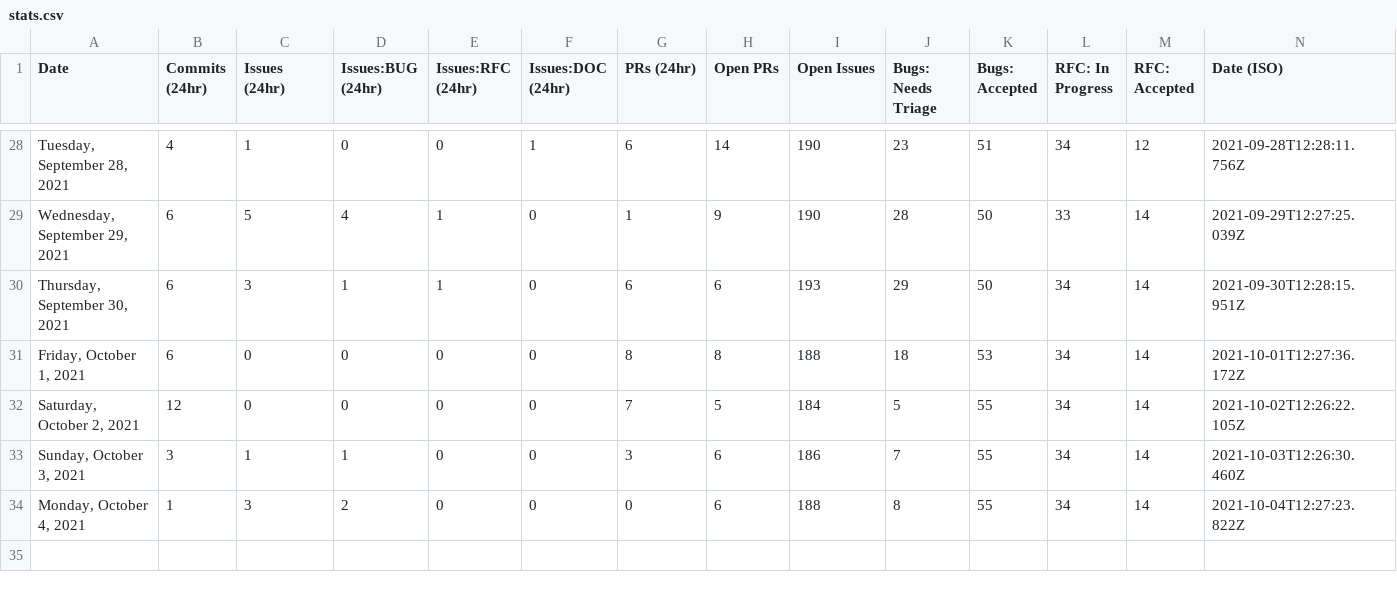
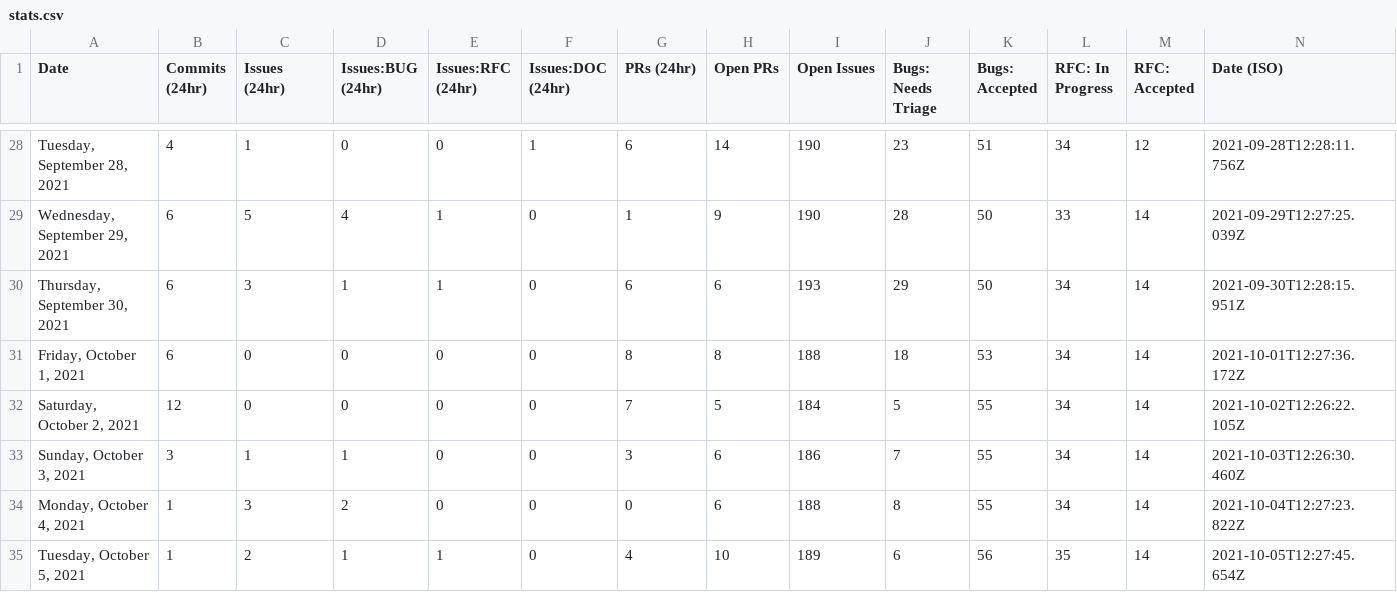
Before and after one commit to MatsDahlin/astro, a CSV file: scripts/stats/stats.csv, drawn as a sheet; only a part is shown, gaps mark what is left out.

```diff
--- a/scripts/stats/stats.csv
+++ b/scripts/stats/stats.csv
@@ -34 +34,2 @@ Date,Commits (24hr),Issues (24hr),Issues:BUG (24hr),Issues:RFC (24hr),Issues:DOC
 "Monday, October 4, 2021",1,3,2,0,0,0,6,188,8,55,34,14,"2021-10-04T12:27:23.822Z"
+"Tuesday, October 5, 2021",1,2,1,1,0,4,10,189,6,56,35,14,"2021-10-05T12:27:45.654Z"
```
